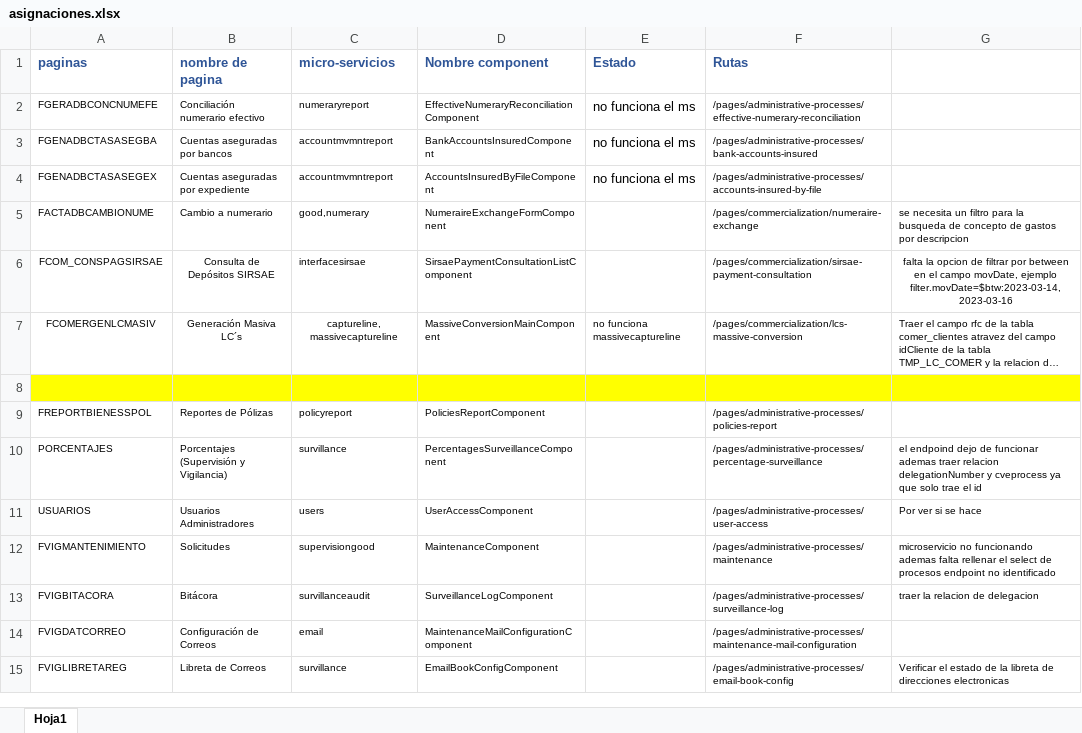
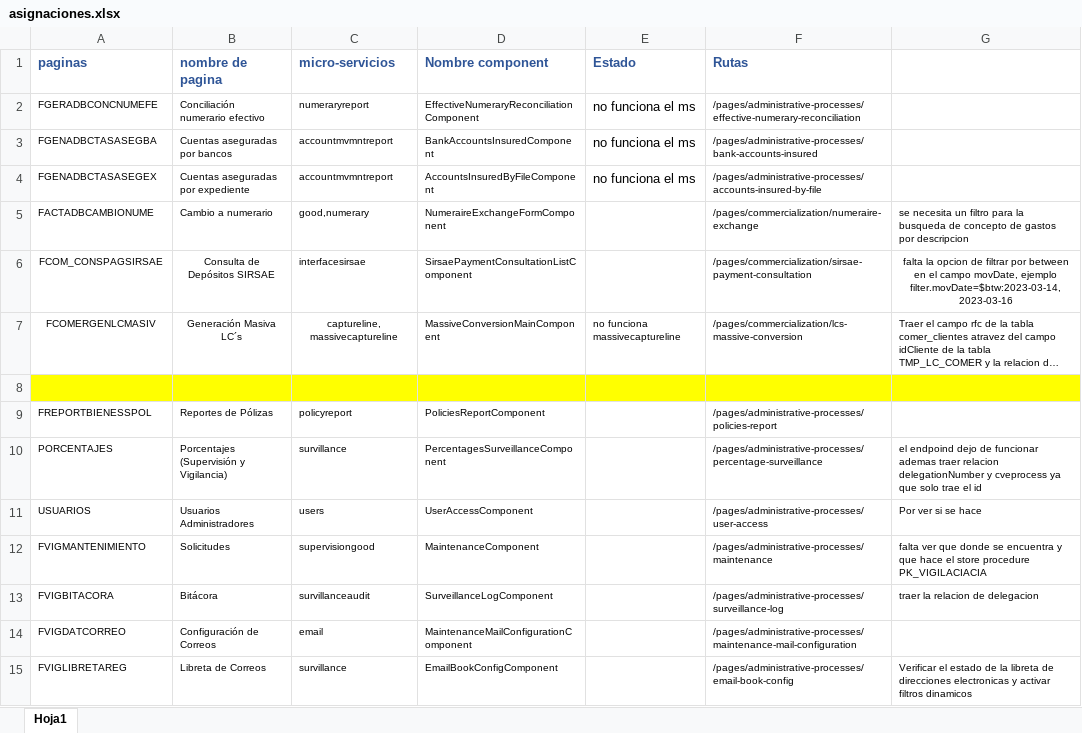
Before and after one commit to INDEP2022/f-sigebi, an Excel workbook: asignaciones.xlsx, sheet Hoja1, drawn as a sheet; long unchanged cells end in …; values as stored, in another font and other column widths than the file's, no borders; the diff names each change by its address in the sheet, - before the commit and + after, or states it on an @@ line.

```diff
--- a/asignaciones.xlsx (sheet Hoja1)
+++ b/asignaciones.xlsx (sheet Hoja1)
-G12: microservicio no funcionando ademas falta rellenar el select de procesos endpoint no identificado
+G12: falta ver que donde se encuentra y que hace el store procedure PK_VIGILACIACIA
-G15: …direcciones electronicas
+G15: …direcciones electronicas y activar filtros dinamicos
```
Also changed, not shown: 14 other files.
